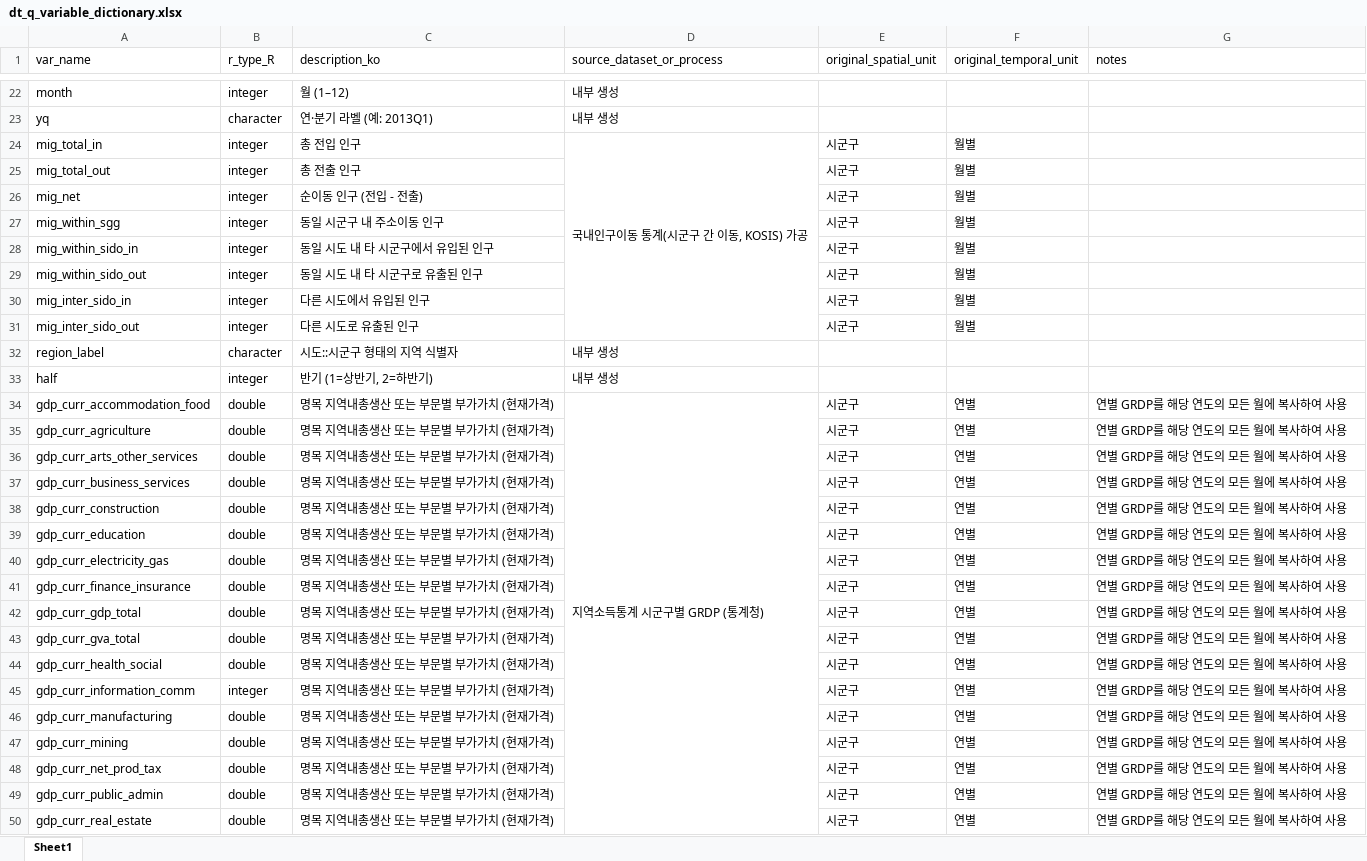
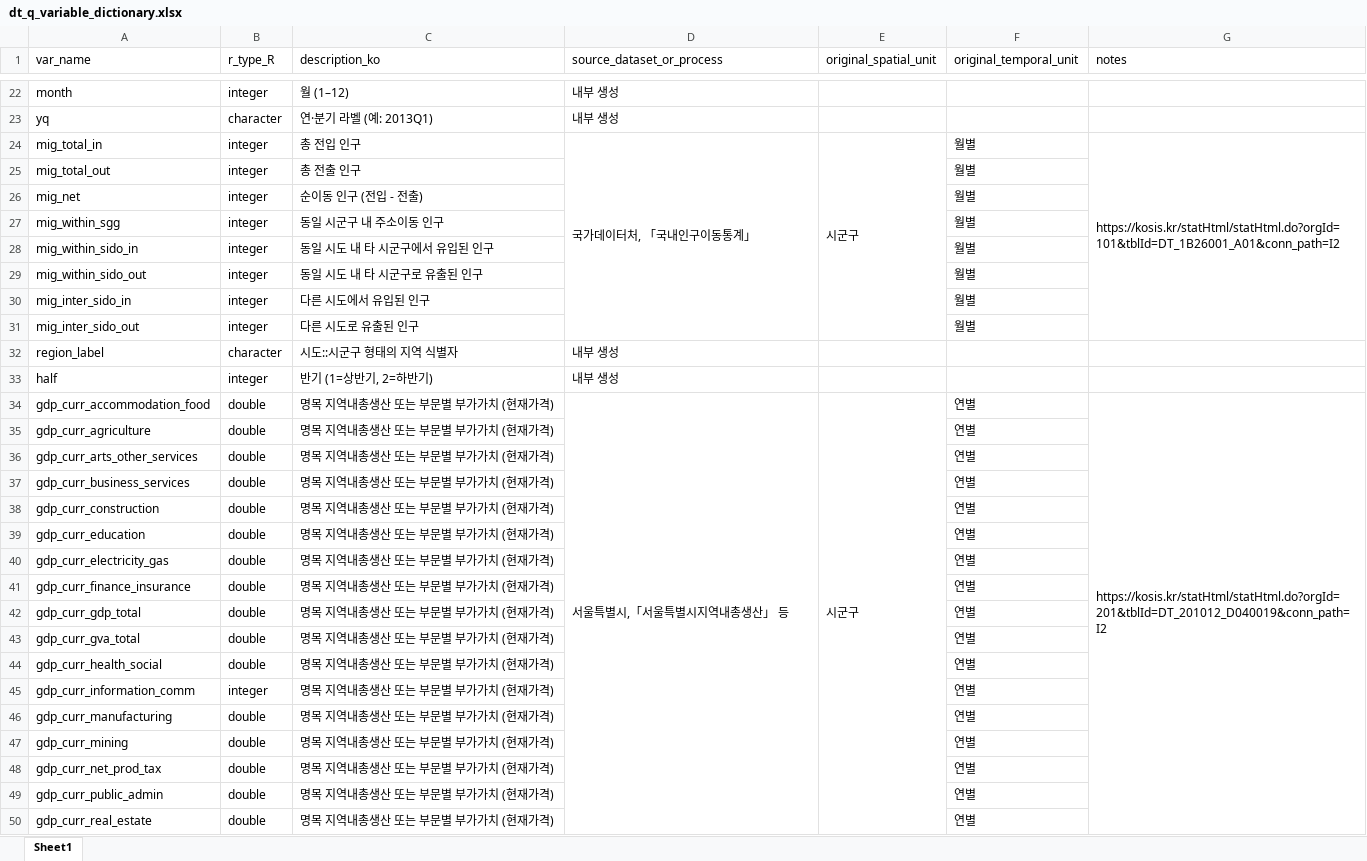
Before and after one commit to jihography/e9, an Excel workbook: dt_q_variable_dictionary.xlsx, sheet Sheet1, drawn as a sheet; only a part is shown, gaps mark what is left out; values as stored, in another font and other column widths than the file's, no cell formats; the diff covers the shown part only; the diff names each change by its address in the sheet, - before the commit and + after, or states it on an @@ line.

```diff
--- a/dt_q_variable_dictionary.xlsx (sheet Sheet1)
+++ b/dt_q_variable_dictionary.xlsx (sheet Sheet1)
-D24 (source_dataset_or_process): 국내인구이동 통계(시군구 간 이동, KOSIS) 가공
+D24 (source_dataset_or_process): 국가데이터처, 「국내인구이동통계」
+E24:E31 merged
-G24 (notes): (empty)
+G24 (notes): https://kosis.kr/statHtml/statHtml.do?orgId=101&tblId=DT_1B26001_A01&conn_path=I2
+G24:G31 merged
-E25:E31 (original_spatial_unit): 시군구
+E25:E31 (original_spatial_unit): (empty)
-D34 (source_dataset_or_process): 지역소득통계 시군구별 GRDP (통계청)
+D34 (source_dataset_or_process): 서울특별시,「서울특별시지역내총생산」 등
+E34:E52 merged
-G34 (notes): 연별 GRDP를 해당 연도의 모든 월에 복사하여 사용
+G34 (notes): https://kosis.kr/statHtml/statHtml.do?orgId=201&tblId=DT_201012_D040019&conn_path=I2
+G34:G52 merged
-E35:E50 (original_spatial_unit): 시군구
+E35:E50 (original_spatial_unit): (empty)
-G35:G50 (notes): 연별 GRDP를 해당 연도의 모든 월에 복사하여 사용
+G35:G50 (notes): (empty)
```
Also changed, not shown: 63 edited cells and merged cells elsewhere in this sheet, cell formats, 5 other files.
